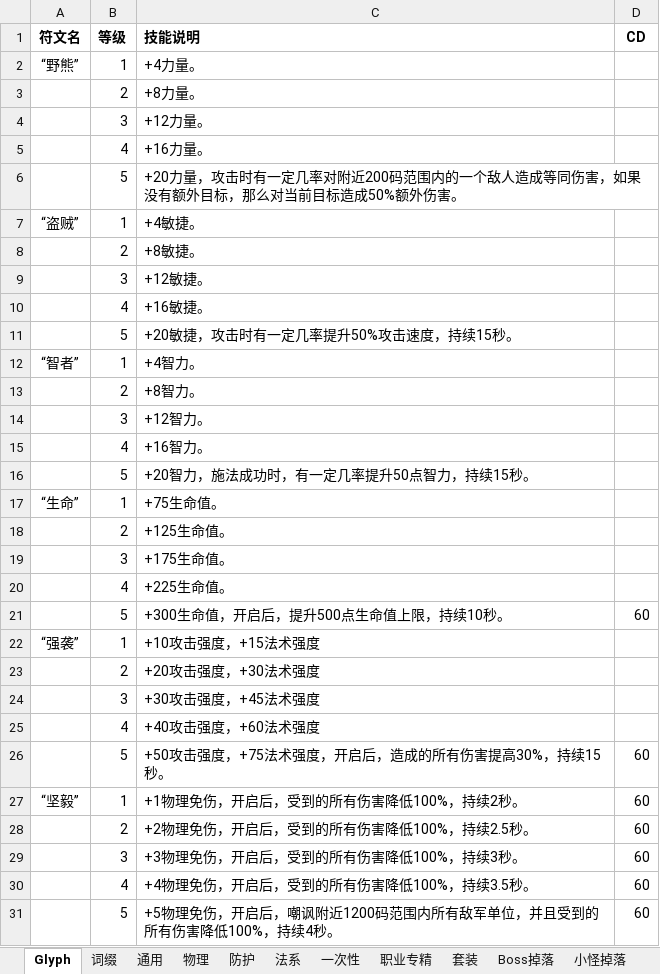
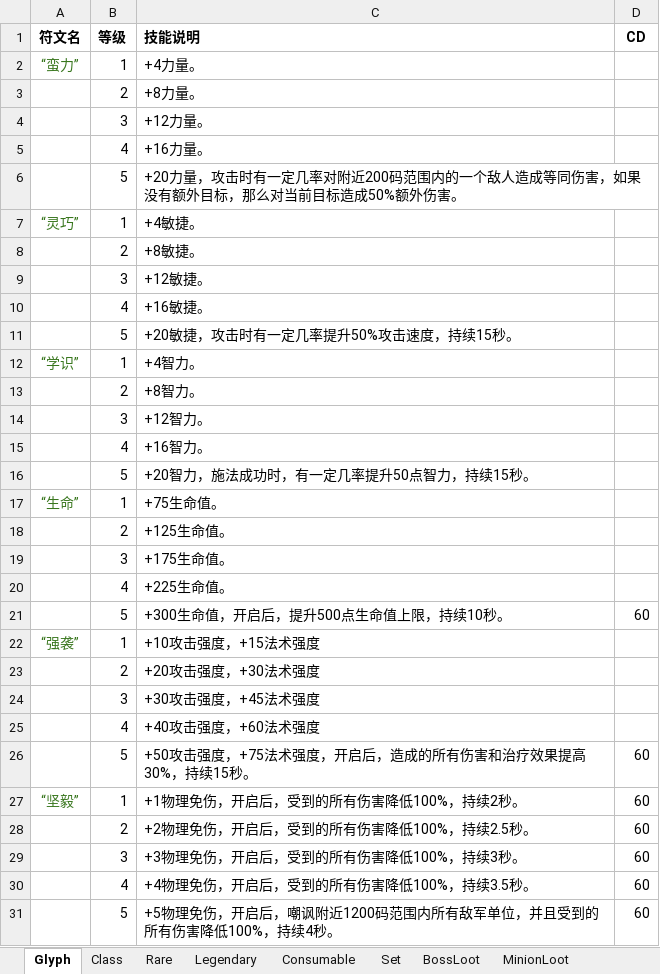
Before and after one commit to yatyricky/Zulaman-WE, an Excel workbook: dev/Items.xlsx, sheet Glyph, drawn as a sheet; only a part is shown; values as stored, in another font and other column widths than the file's, no borders; the diff covers the shown part only; the diff names each change by its address in the sheet, - before the commit and + after, or states it on an @@ line.

```diff
--- a/dev/Items.xlsx (sheet Glyph)
+++ b/dev/Items.xlsx (sheet Glyph)
-sheet tab: 通用
+sheet tab: Legendary
-sheet tab: 物理
+sheet tab: Rare
-sheet tab: 一次性
+sheet tab: Consumable
-sheet tab: 职业专精
+sheet tab: Class
-sheet tab: 套装
+sheet tab: Set
-sheet tab: Boss掉落
+sheet tab: BossLoot
-sheet tab: 小怪掉落
+sheet tab: MinionLoot
-sheet tab: 词缀
-sheet tab: 防护
-sheet tab: 法系
@@ sheet tab order changed: Glyph | Class | Rare | Legendary | Consumable | Set | BossLoot | MinionLoot @@
-A2 (符文名): “野熊”
+A2 (符文名): “蛮力”
-A2 text colour: black
+A2 text colour: #38761D
-A7 (符文名): “盗贼”
+A7 (符文名): “灵巧”
-A7 text colour: black
+A7 text colour: #38761D
-A12 (符文名): “智者”
+A12 (符文名): “学识”
-A12 text colour: black
+A12 text colour: #38761D
-A17 text colour: black
+A17 text colour: #38761D
-A22 text colour: black
+A22 text colour: #38761D
-C26 (技能说明): +50攻击强度，+75法术强度，开启后，造成的所有伤害提高30%，持续15秒。
+C26 (技能说明): +50攻击强度，+75法术强度，开启后，造成的所有伤害和治疗效果提高30%，持续15秒。
-A27 text colour: black
+A27 text colour: #38761D
```
Also changed, not shown: 9 added rows, 9 removed rows, 2 edited cells and cell formats elsewhere in this sheet, sheet Rare, sheet Legendary, sheet MinionLoot, sheet Class, sheet BossLoot, sheet Set, other sheet tabs, formulas that keep their value, dev/Abilities.xlsm.
